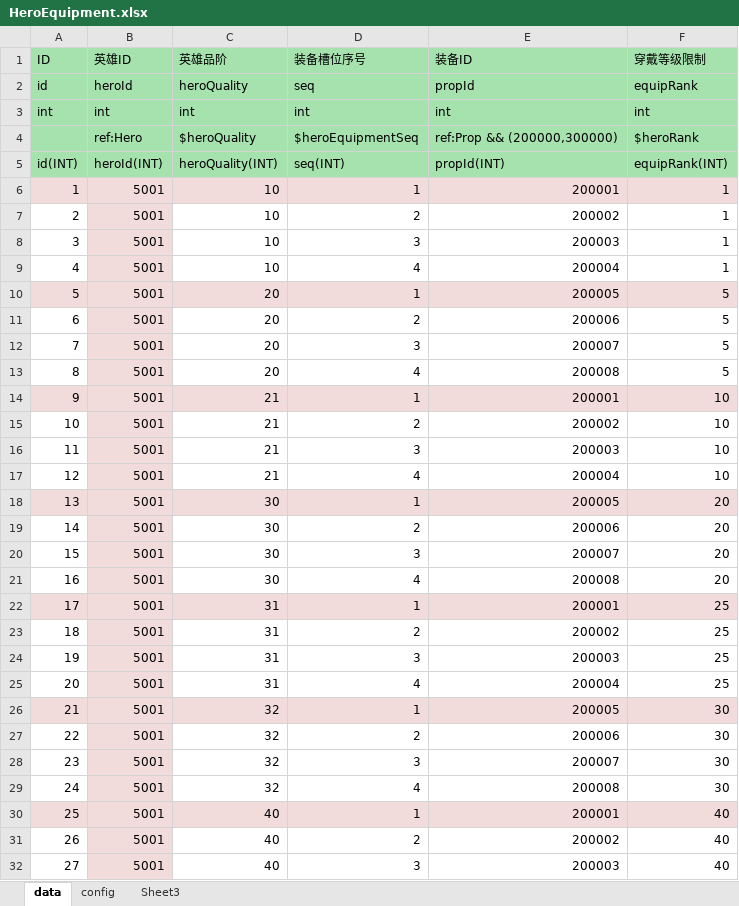
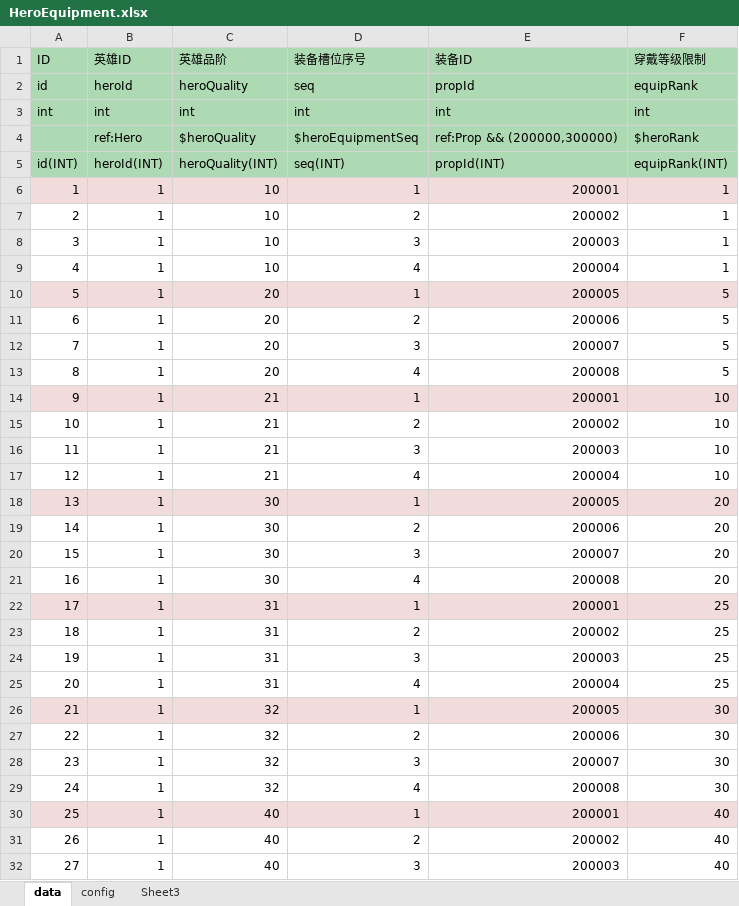
Before and after one commit to luoxiao0309/ExcelExport, an Excel workbook: XlsxToLua/bin/Debug/TestExcel/HeroEquipment.xlsx, sheet data, drawn as a sheet; only a part is shown; values as stored, in another font and other column widths than the file's, no borders; the diff covers the shown part only; the diff names each change by its address in the sheet, - before the commit and + after, or states it on an @@ line.

```diff
--- a/XlsxToLua/bin/Debug/TestExcel/HeroEquipment.xlsx (sheet data)
+++ b/XlsxToLua/bin/Debug/TestExcel/HeroEquipment.xlsx (sheet data)
-B6:B32 (英雄ID): 5001
+B6:B32 (英雄ID): 1
-B7:B9 fill: #F2DCDB
+B7:B9 fill: none
-B11:B13 fill: #F2DCDB
+B11:B13 fill: none
-B15:B17 fill: #F2DCDB
+B15:B17 fill: none
-B19:B21 fill: #F2DCDB
+B19:B21 fill: none
-B23:B25 fill: #F2DCDB
+B23:B25 fill: none
-B27:B29 fill: #F2DCDB
+B27:B29 fill: none
-B31:B32 fill: #F2DCDB
+B31:B32 fill: none
```
Also changed, not shown: 13 edited cells and cell formats elsewhere in this sheet, XlsxToLua/bin/Debug/TestExcel/Hero.xlsx, 44 other files.
